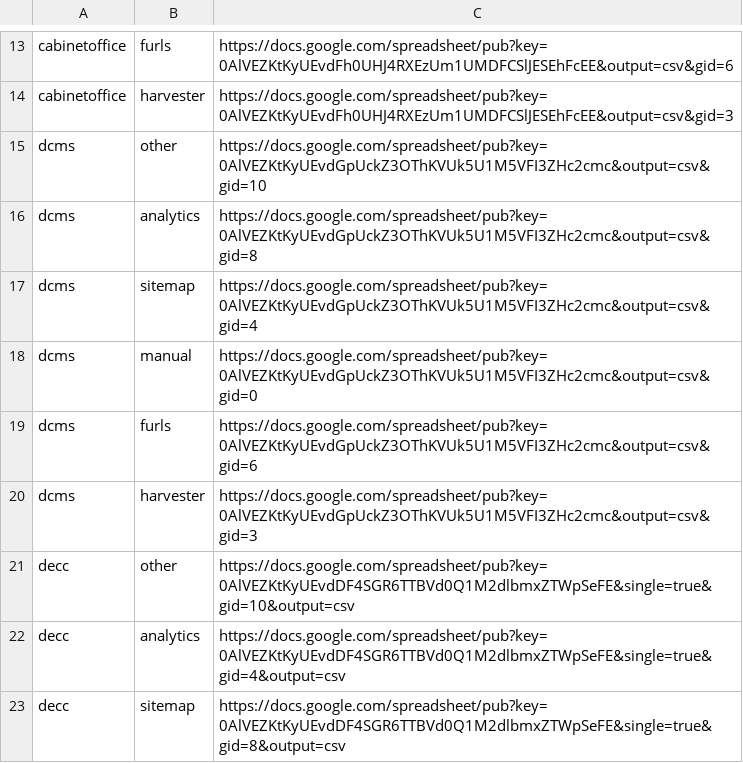
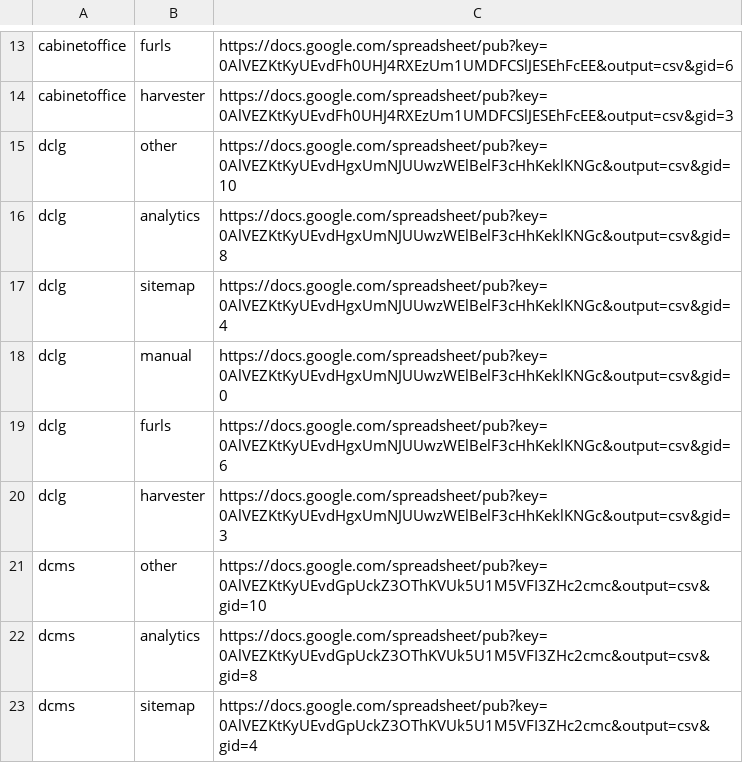
Before and after one commit to alphagov/transition-config, a CSV file: data/fetch.csv, drawn as a sheet; only a part is shown, gaps mark what is left out; the shorter side is filled out with more unchanged rows; the diff names each change by its address in the sheet, - before the commit and + after, or states it on an @@ line.

Commit message:
Set up DCLG on munge process

```diff
--- a/data/fetch.csv
+++ b/data/fetch.csv
+row 15: dclg | other | https://docs.google.com/spreadsheet/pub?key=0AlVEZKtKyUEvdHgxUmNJUUwzWElBelF3cHhKeklKNGc&output=csv&gid=10
+row 16: dclg | analytics | https://docs.google.com/spreadsheet/pub?key=0AlVEZKtKyUEvdHgxUmNJUUwzWElBelF3cHhKeklKNGc&output=csv&gid=8
+row 17: dclg | sitemap | https://docs.google.com/spreadsheet/pub?key=0AlVEZKtKyUEvdHgxUmNJUUwzWElBelF3cHhKeklKNGc&output=csv&gid=4
+row 18: dclg | manual | https://docs.google.com/spreadsheet/pub?key=0AlVEZKtKyUEvdHgxUmNJUUwzWElBelF3cHhKeklKNGc&output=csv&gid=0
+row 19: dclg | furls | https://docs.google.com/spreadsheet/pub?key=0AlVEZKtKyUEvdHgxUmNJUUwzWElBelF3cHhKeklKNGc&output=csv&gid=6
+row 20: dclg | harvester | https://docs.google.com/spreadsheet/pub?key=0AlVEZKtKyUEvdHgxUmNJUUwzWElBelF3cHhKeklKNGc&output=csv&gid=3
```
